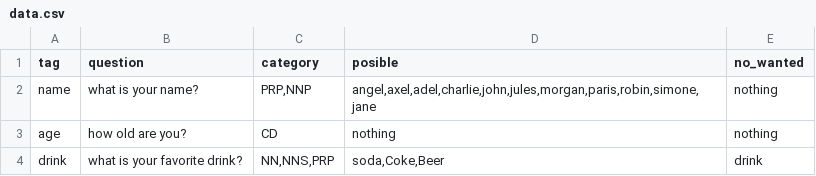
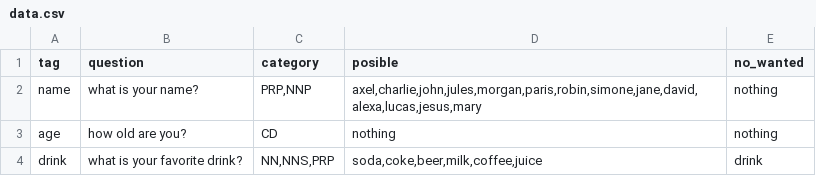
Before and after one commit to SinfonIAUniandes/speech_utilities, a CSV file: data/data.csv, drawn as a sheet.

```diff
--- a/data/data.csv
+++ b/data/data.csv
@@ -1,4 +1,4 @@
 tag,question,category,posible,no_wanted
-name,what is your name?,"PRP,NNP","angel,axel,adel,charlie,john,jules,morgan,paris,robin,simone,jane",nothing
+name,what is your name?,"PRP,NNP","axel,charlie,john,jules,morgan,paris,robin,simone,jane,david,alexa,lucas,jesus,mary",nothing
 age,how old are you?,CD,nothing,nothing
-drink,what is your favorite drink?,"NN,NNS,PRP","soda,Coke,Beer",drink
+drink,what is your favorite drink?,"NN,NNS,PRP","soda,coke,beer,milk,coffee,juice",drink
```
Also changed, not shown: 2 other files.
